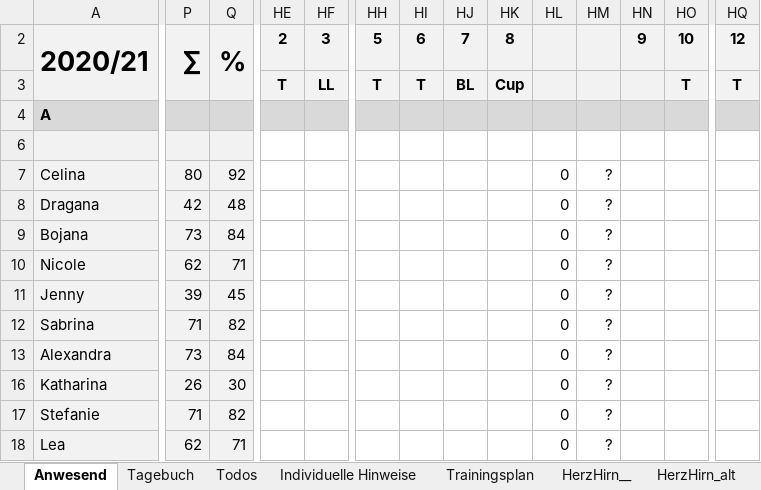
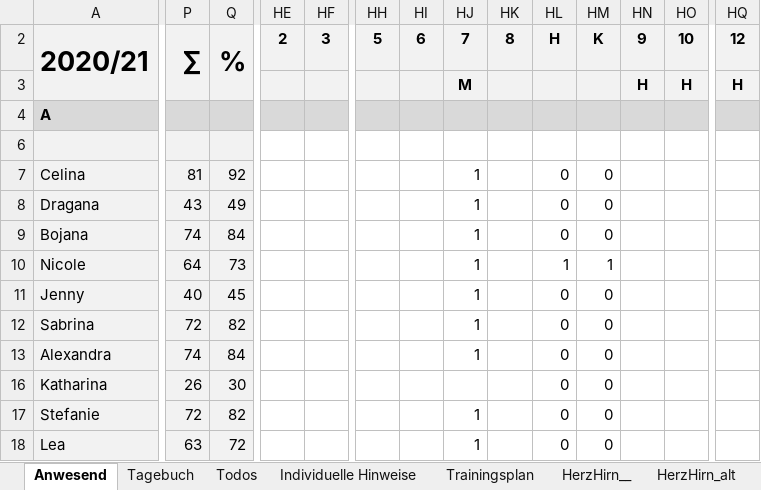
Before and after one commit to volleybase/brueckl-hotvolleys-source, an Excel workbook: _work/presence/excel/Training.xlsm, sheet Anwesend, drawn as a sheet; only a part is shown, gaps mark what is left out; values as stored, in another font and other column widths than the file's, no borders; charts and pictures not drawn; the diff covers the shown part only; the diff names each change by its address in the sheet, - before the commit and + after, or states it on an @@ line.

Commit message:
presence

```diff
--- a/_work/presence/excel/Training.xlsm (sheet Anwesend)
+++ b/_work/presence/excel/Training.xlsm (sheet Anwesend)
-HL2: (empty)
+HL2: H
-HM2: (empty)
+HM2: K
-HE3: T
+HE3: (empty)
-HF3: LL
+HF3: (empty)
-HH3: T
+HH3: (empty)
-HI3: T
+HI3: (empty)
-HJ3: BL
+HJ3: M
-HK3: Cup
+HK3: (empty)
-HN3: (empty)
+HN3: H
-HO3: T
+HO3: H
-HQ3: T
+HQ3: H
-P7: 80
+P7: 81
-HJ7:HJ13: (empty)
+HJ7:HJ13: 1
-HM7:HM9: ?
+HM7:HM9: 0
-P8: 42
+P8: 43
-Q8: 48
+Q8: 49
-P9: 73
+P9: 74
-P10: 62
+P10: 64
-Q10: 71
+Q10: 73
-HL10: 0
+HL10: 1
-HM10: ?
+HM10: 1
-P11: 39
+P11: 40
-HM11:HM13: ?
+HM11:HM13: 0
-P12: 71
+P12: 72
-P13: 73
+P13: 74
-HM16:HM18: ?
+HM16:HM18: 0
-P17: 71
+P17: 72
-HJ17:HJ18: (empty)
+HJ17:HJ18: 1
-P18: 62
+P18: 63
-Q18: 71
+Q18: 72
```
Also changed, not shown: 40 edited cells elsewhere in this sheet, formulas that keep their value, hidden cells, 2 other files.
